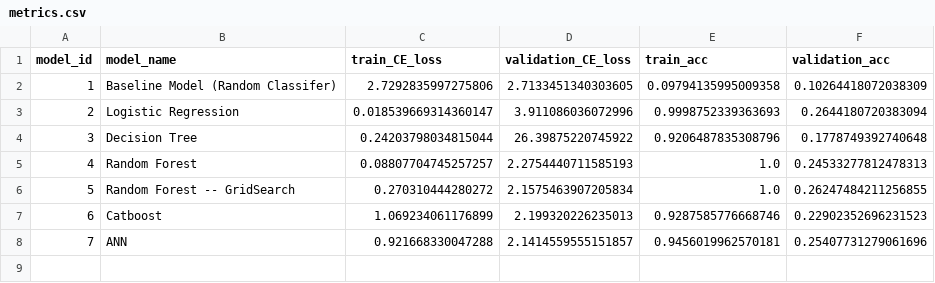
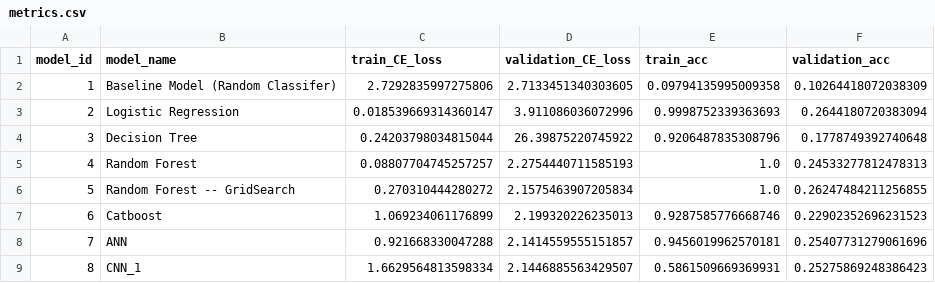
Before and after one commit to JinalShah2002/distracted-driver-prediction, a CSV file: models/metrics.csv, drawn as a sheet.

Commit message:
Trained a CNN

```diff
--- a/models/metrics.csv
+++ b/models/metrics.csv
@@ -8 +8,2 @@ model_id,model_name,train_CE_loss,validation_CE_loss,train_acc,validation_acc
 7,ANN,0.921668330047288,2.1414559555151857,0.9456019962570181,0.25407731279061696
+8,CNN_1,1.6629564813598334,2.1446885563429507,0.5861509669369931,0.25275869248386423
```
Also changed, not shown: 6 other files.
